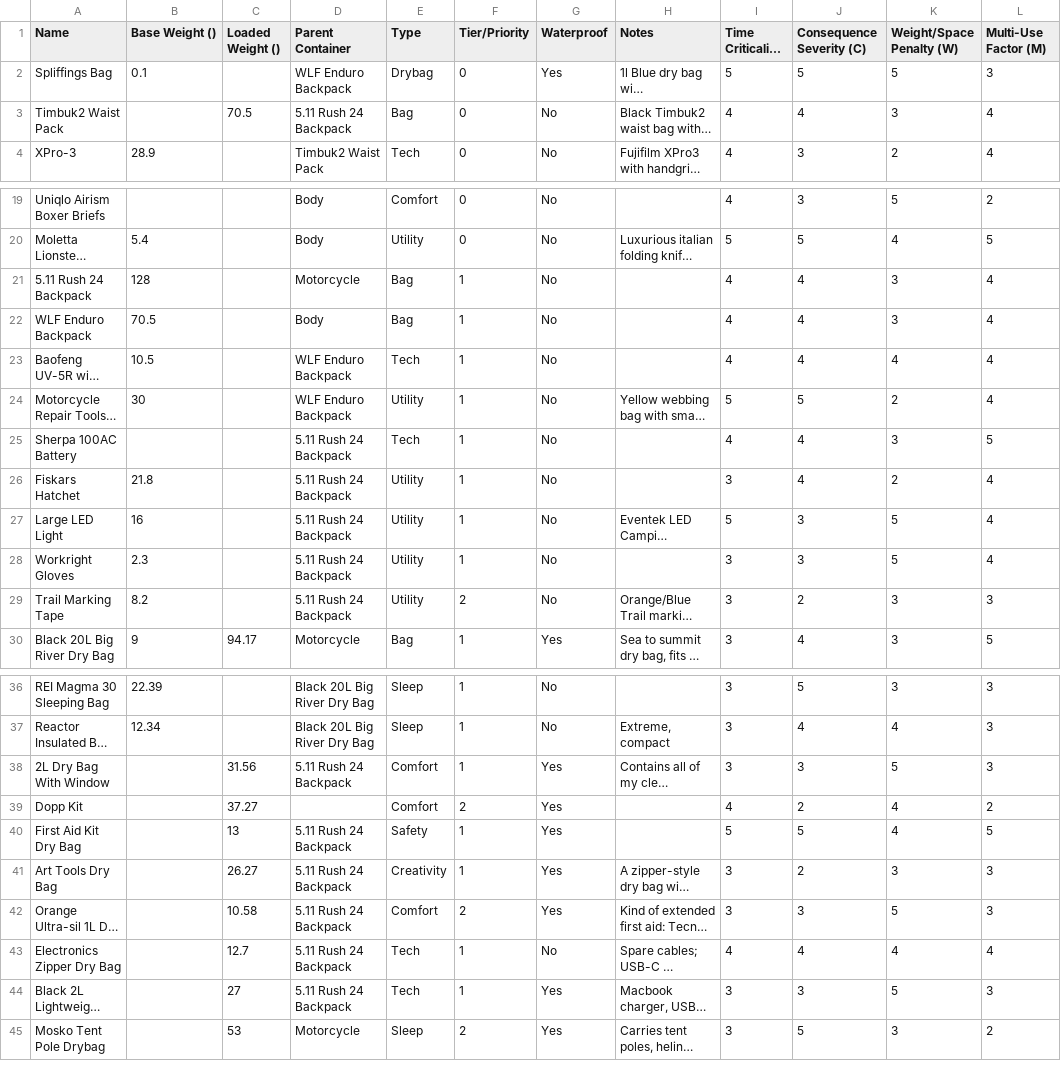
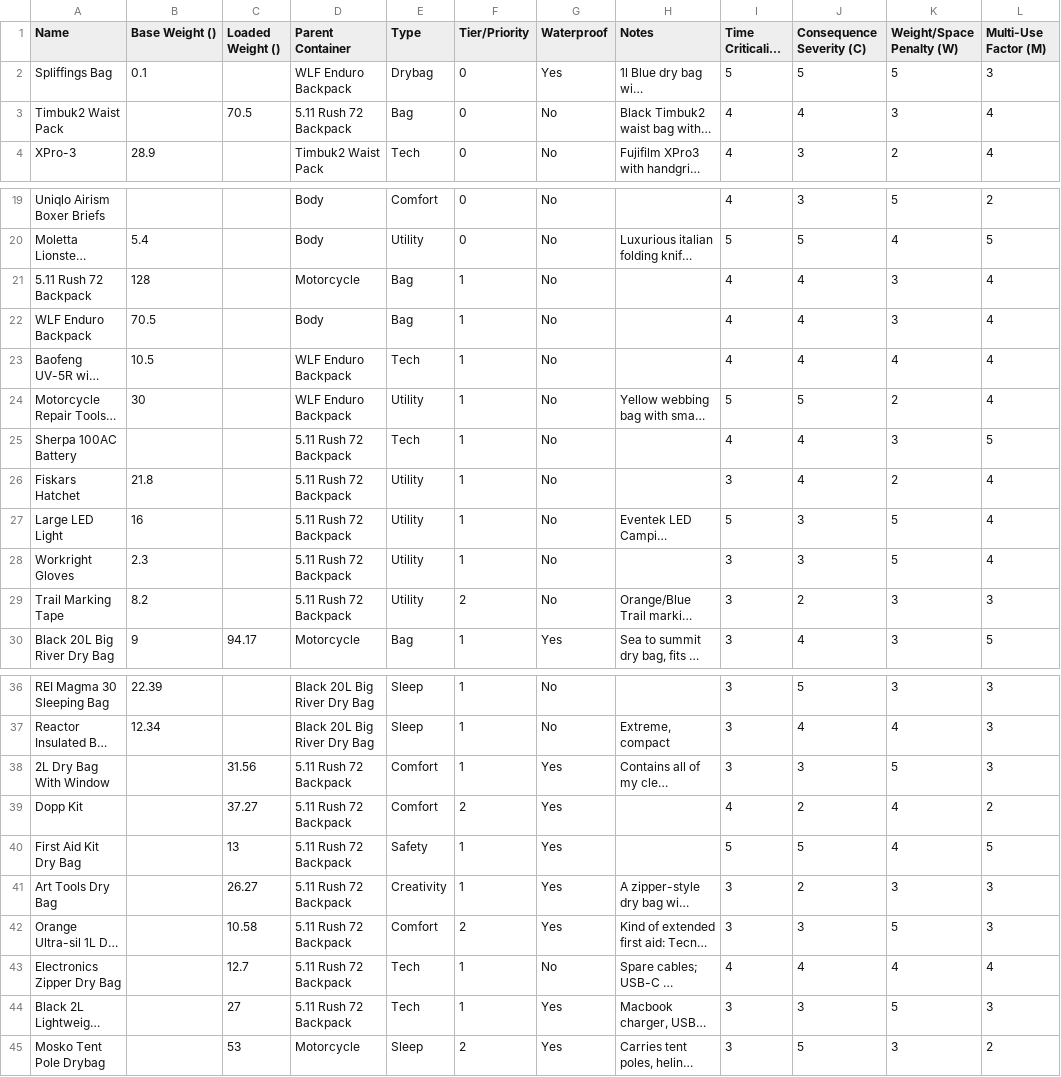
Before and after one commit to ejfox/website2, a CSV file: public/gear.csv, drawn as a sheet; only a part is shown, gaps mark what is left out; long unchanged cells end in …; the diff names each change by its address in the sheet, - before the commit and + after, or states it on an @@ line.

```diff
--- a/public/gear.csv
+++ b/public/gear.csv
-D3 (Parent Container): 5.11 Rush 24 Backpack
+D3 (Parent Container): 5.11 Rush 72 Backpack
-A21 (Name): 5.11 Rush 24 Backpack
+A21 (Name): 5.11 Rush 72 Backpack
-D25:D29 (Parent Container): 5.11 Rush 24 Backpack
+D25:D29 (Parent Container): 5.11 Rush 72 Backpack
-D38 (Parent Container): 5.11 Rush 24 Backpack
+D38 (Parent Container): 5.11 Rush 72 Backpack
-D39 (Parent Container): (empty)
+D39 (Parent Container): 5.11 Rush 72 Backpack
-D40:D44 (Parent Container): 5.11 Rush 24 Backpack
+D40:D44 (Parent Container): 5.11 Rush 72 Backpack
```
Also changed, not shown: 5 other files.
